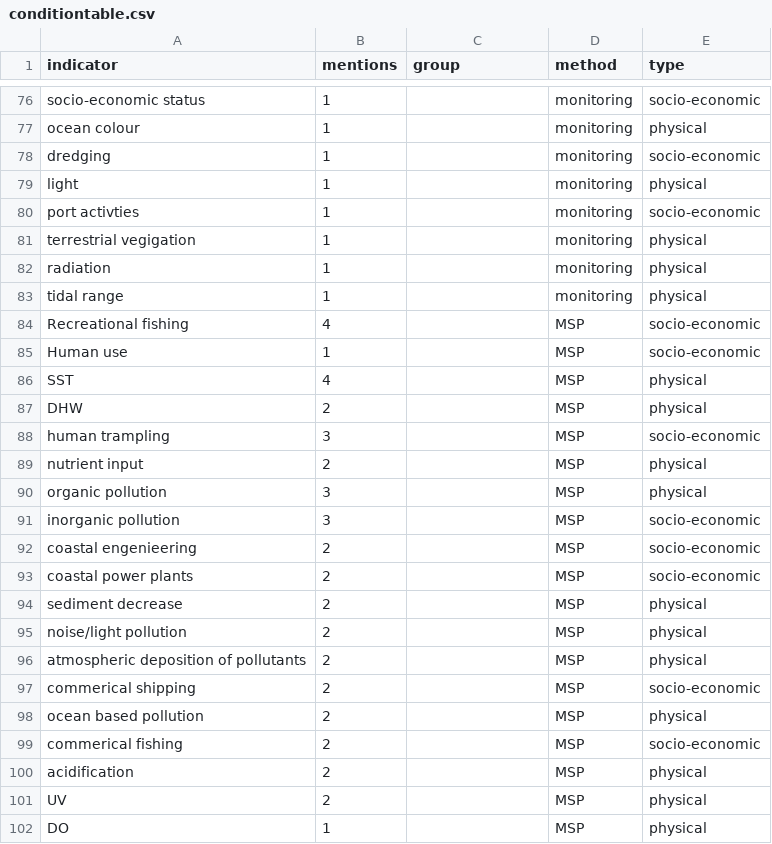
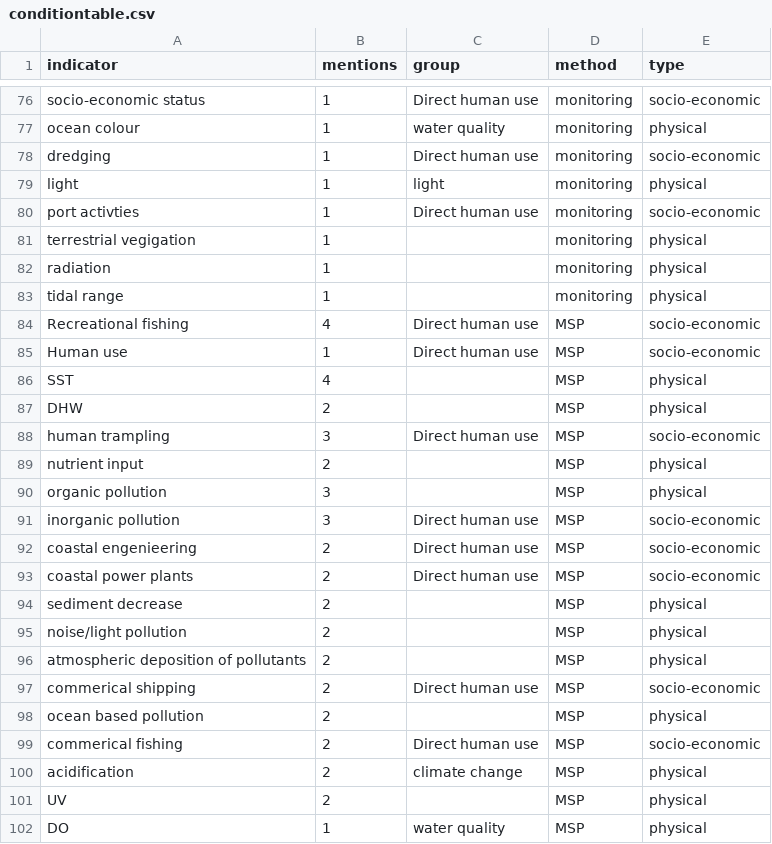
Before and after one commit to MNDavey/condition-review, a CSV file: condition data/conditiontable.csv, drawn as a sheet; only a part is shown, gaps mark what is left out; the diff covers the shown part only; the diff names each change by its address in the sheet, - before the commit and + after, or states it on an @@ line.

```diff
--- a/condition data/conditiontable.csv
+++ b/condition data/conditiontable.csv
-C76 (group): (empty)
+C76 (group): Direct human use
-C77 (group): (empty)
+C77 (group): water quality
-C78 (group): (empty)
+C78 (group): Direct human use
-C79 (group): (empty)
+C79 (group): light
-C80 (group): (empty)
+C80 (group): Direct human use
-C84:C85 (group): (empty)
+C84:C85 (group): Direct human use
-C88 (group): (empty)
+C88 (group): Direct human use
-C91:C93 (group): (empty)
+C91:C93 (group): Direct human use
-C97 (group): (empty)
+C97 (group): Direct human use
-C99 (group): (empty)
+C99 (group): Direct human use
-C100 (group): (empty)
+C100 (group): climate change
-C102 (group): (empty)
+C102 (group): water quality
```
Also changed, not shown: 59 edited cells elsewhere in this file, 3 other files.
